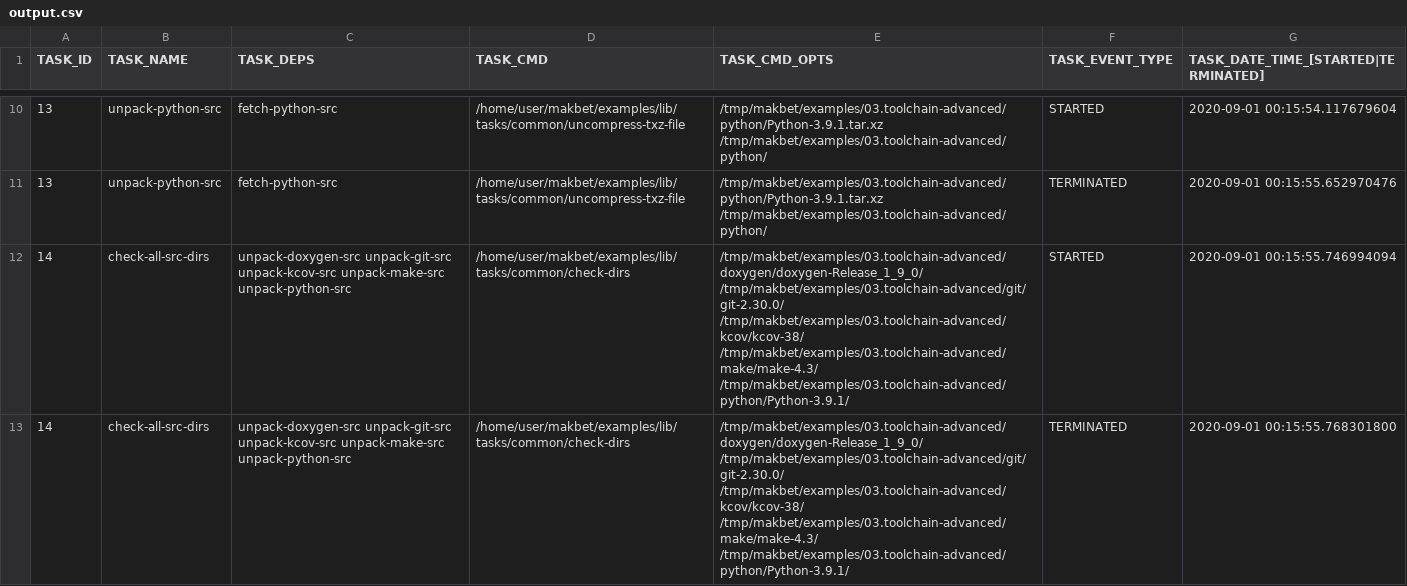
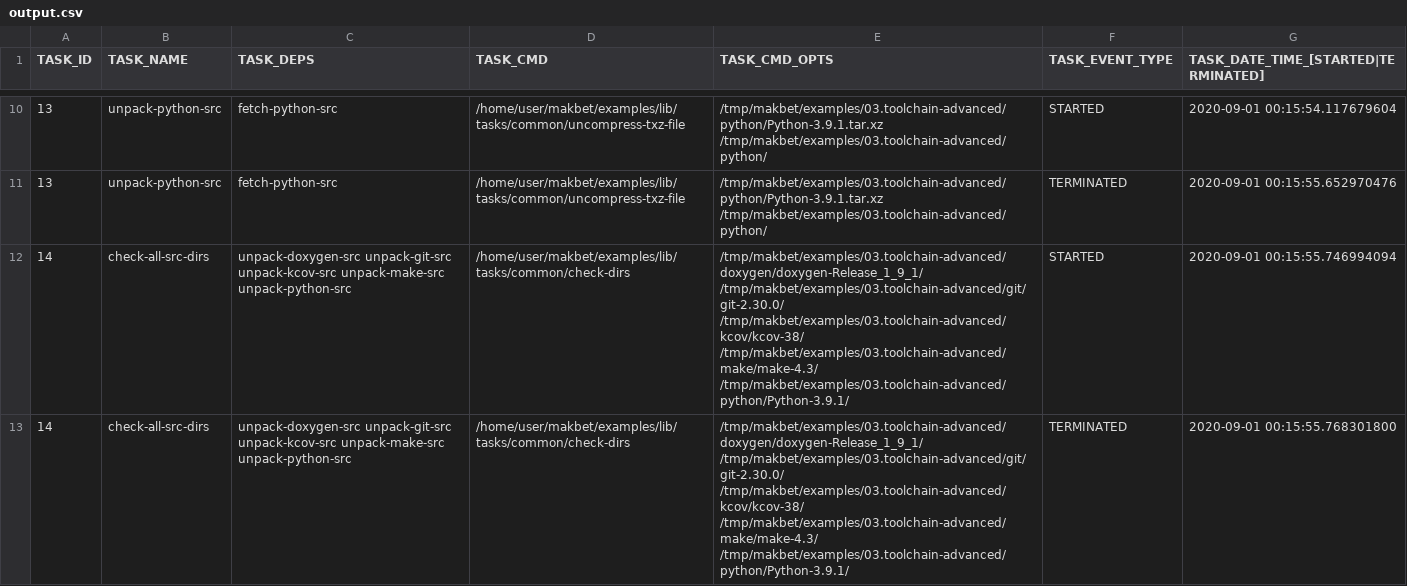
Before and after one commit to skaluzka/makbet, a CSV file: examples/03.toolchain-advanced/results/output.csv, drawn as a sheet; only a part is shown, gaps mark what is left out; the diff covers the shown part only.

```diff
--- a/examples/03.toolchain-advanced/results/output.csv
+++ b/examples/03.toolchain-advanced/results/output.csv
@@ -11,3 +11,3 @@ TASK_ID;TASK_NAME;TASK_DEPS;TASK_CMD;TASK_CMD_OPTS;TASK_EVENT_TYPE;TASK_DATE_TIM
 "13";"unpack-python-src";"fetch-python-src";"/home/user/makbet/examples/lib/tasks/common/uncompress-txz-file";"/tmp/makbet/examples/03.toolchain-advanced/python/Python-3.9.1.tar.xz /tmp/makbet/examples/03.toolchain-advanced/python/";"TERMINATED";"2020-09-01 00:15:55.652970476";
-"14";"check-all-src-dirs";"unpack-doxygen-src unpack-git-src unpack-kcov-src unpack-make-src unpack-python-src";"/home/user/makbet/examples/lib/tasks/common/check-dirs";"/tmp/makbet/examples/03.toolchain-advanced/doxygen/doxygen-Release_1_9_0/ /tmp/makbet/examples/03.toolchain-advanced/git/git-2.30.0/ /tmp/makbet/examples/03.toolchain-advanced/kcov/kcov-38/ /tmp/makbet/examples/03.toolchain-advanced/make/make-4.3/ /tmp/makbet/examples/03.toolchain-advanced/python/Python-3.9.1/";"STARTED";"2020-09-01 00:15:55.746994094";
-"14";"check-all-src-dirs";"unpack-doxygen-src unpack-git-src unpack-kcov-src unpack-make-src unpack-python-src";"/home/user/makbet/examples/lib/tasks/common/check-dirs";"/tmp/makbet/examples/03.toolchain-advanced/doxygen/doxygen-Release_1_9_0/ /tmp/makbet/examples/03.toolchain-advanced/git/git-2.30.0/ /tmp/makbet/examples/03.toolchain-advanced/kcov/kcov-38/ /tmp/makbet/examples/03.toolchain-advanced/make/make-4.3/ /tmp/makbet/examples/03.toolchain-advanced/python/Python-3.9.1/";"TERMINATED";"2020-09-01 00:15:55.768301800";
+"14";"check-all-src-dirs";"unpack-doxygen-src unpack-git-src unpack-kcov-src unpack-make-src unpack-python-src";"/home/user/makbet/examples/lib/tasks/common/check-dirs";"/tmp/makbet/examples/03.toolchain-advanced/doxygen/doxygen-Release_1_9_1/ /tmp/makbet/examples/03.toolchain-advanced/git/git-2.30.0/ /tmp/makbet/examples/03.toolchain-advanced/kcov/kcov-38/ /tmp/makbet/examples/03.toolchain-advanced/make/make-4.3/ /tmp/makbet/examples/03.toolchain-advanced/python/Python-3.9.1/";"STARTED";"2020-09-01 00:15:55.746994094";
+"14";"check-all-src-dirs";"unpack-doxygen-src unpack-git-src unpack-kcov-src unpack-make-src unpack-python-src";"/home/user/makbet/examples/lib/tasks/common/check-dirs";"/tmp/makbet/examples/03.toolchain-advanced/doxygen/doxygen-Release_1_9_1/ /tmp/makbet/examples/03.toolchain-advanced/git/git-2.30.0/ /tmp/makbet/examples/03.toolchain-advanced/kcov/kcov-38/ /tmp/makbet/examples/03.toolchain-advanced/make/make-4.3/ /tmp/makbet/examples/03.toolchain-advanced/python/Python-3.9.1/";"TERMINATED";"2020-09-01 00:15:55.768301800";
```
Also changed, not shown: 8 edited cells elsewhere in this file, examples/02.toolchain-simple/results/output.csv, 11 other files.
